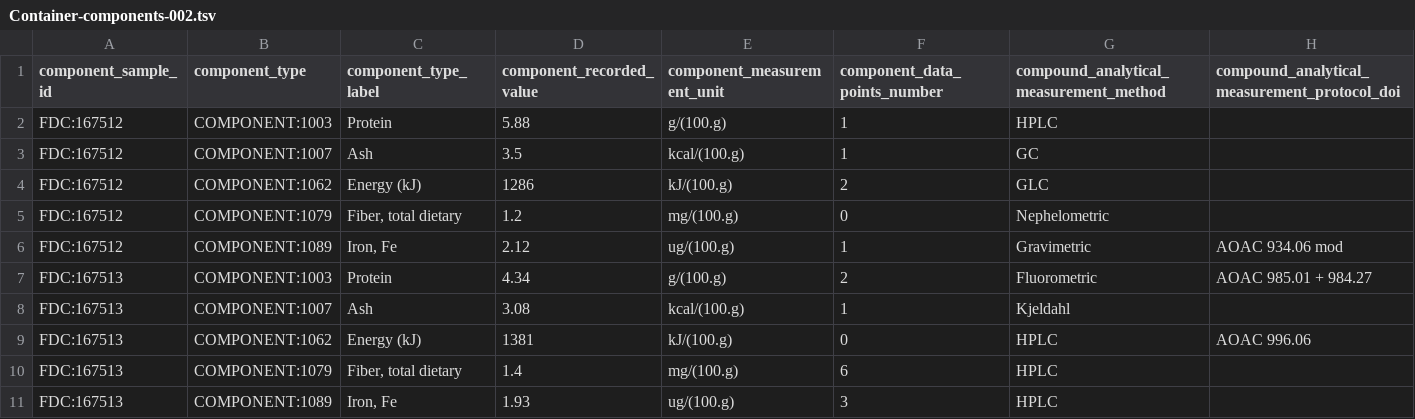
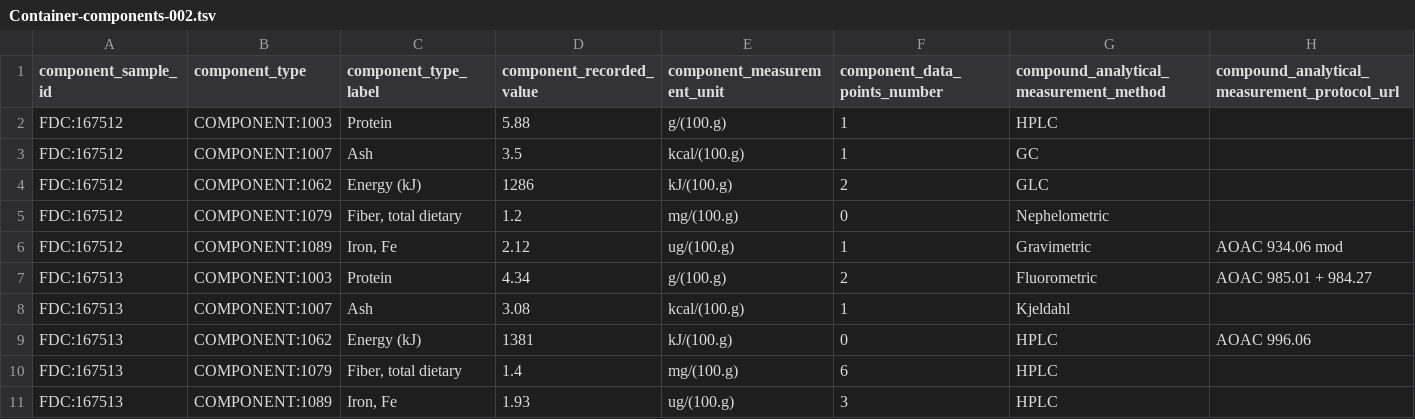
Before and after one commit to kaiiam/mifc, a TSV file: src/data/examples/TSV/Container-components-002.tsv, drawn as a sheet; the diff names each change by its address in the sheet, - before the commit and + after, or states it on an @@ line.

Commit message:
Rename `compound_analytical_measurement_protocol_doi` to `compound_analytical_measurement_protocol_url`

```diff
--- a/src/data/examples/TSV/Container-components-002.tsv
+++ b/src/data/examples/TSV/Container-components-002.tsv
-H1: compound_analytical_measurement_protocol_doi
+H1: compound_analytical_measurement_protocol_url
```
